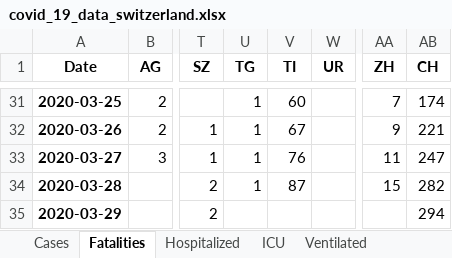
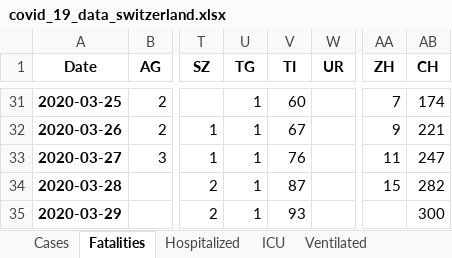
Before and after one commit to stat1x/covid19-cases-switzerland, an Excel workbook: covid_19_data_switzerland.xlsx, sheet Fatalities, drawn as a sheet; only a part is shown, gaps mark what is left out; values as stored, in another font and other column widths than the file's, no borders; the diff names each change by its address in the sheet, - before the commit and + after, or states it on an @@ line.

```diff
--- a/covid_19_data_switzerland.xlsx (sheet Fatalities)
+++ b/covid_19_data_switzerland.xlsx (sheet Fatalities)
-U35 (TG): (empty)
+U35 (TG): 1
-V35 (TI): (empty)
+V35 (TI): 93
-AB35 (CH): 294
+AB35 (CH): 300
```
Also changed, not shown: sheet Hospitalized, sheet Cases, sheet ICU, 18 other files.
